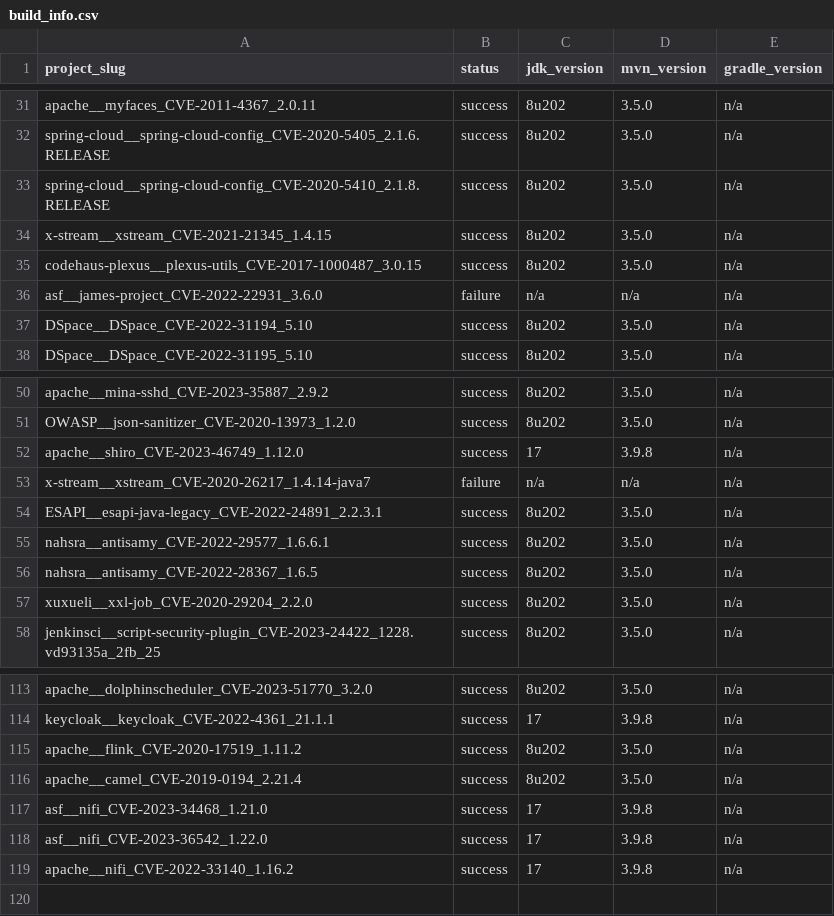
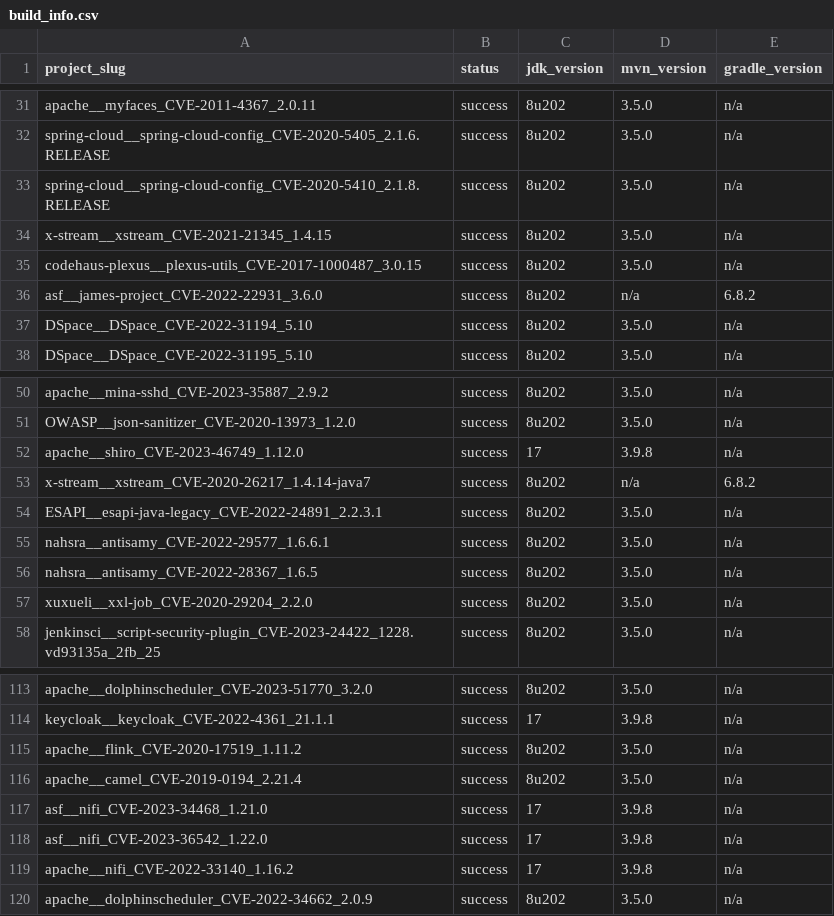
Before and after one commit to Liby99/cwe-bench-java, a CSV file: data/build_info.csv, drawn as a sheet; only a part is shown, gaps mark what is left out.

Commit message:
More build info added

```diff
--- a/data/build_info.csv
+++ b/data/build_info.csv
@@ -35,3 +35,3 @@ x-stream__xstream_CVE-2021-21345_1.4.15,success,8u202,3.5.0,n/a
 codehaus-plexus__plexus-utils_CVE-2017-1000487_3.0.15,success,8u202,3.5.0,n/a
-asf__james-project_CVE-2022-22931_3.6.0,failure,n/a,n/a,n/a
+asf__james-project_CVE-2022-22931_3.6.0,success,8u202,n/a,6.8.2
 DSpace__DSpace_CVE-2022-31194_5.10,success,8u202,3.5.0,n/a
@@ -52,3 +52,3 @@ OWASP__json-sanitizer_CVE-2020-13973_1.2.0,success,8u202,3.5.0,n/a
 apache__shiro_CVE-2023-46749_1.12.0,success,17,3.9.8,n/a
-x-stream__xstream_CVE-2020-26217_1.4.14-java7,failure,n/a,n/a,n/a
+x-stream__xstream_CVE-2020-26217_1.4.14-java7,success,8u202,n/a,6.8.2
 ESAPI__esapi-java-legacy_CVE-2022-24891_2.2.3.1,success,8u202,3.5.0,n/a
@@ -119 +119,2 @@ asf__nifi_CVE-2023-36542_1.22.0,success,17,3.9.8,n/a
 apache__nifi_CVE-2022-33140_1.16.2,success,17,3.9.8,n/a
+apache__dolphinscheduler_CVE-2022-34662_2.0.9,success,8u202,3.5.0,n/a
```
